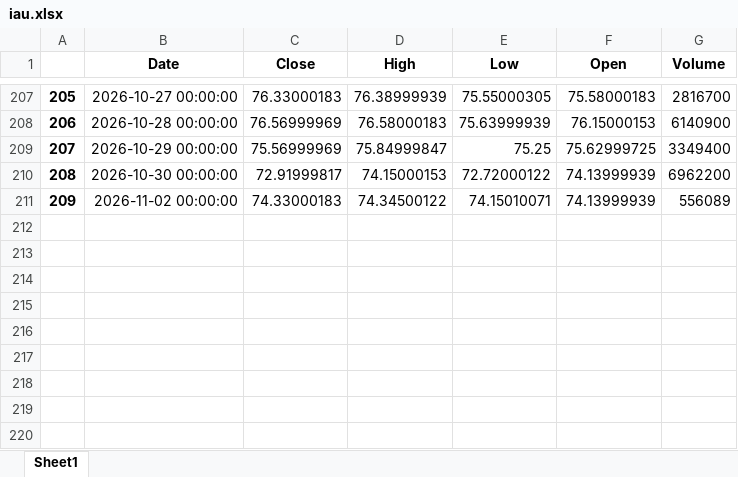
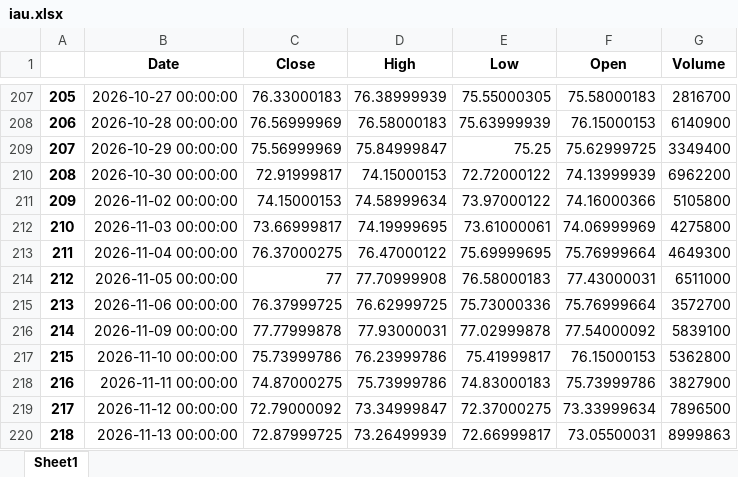
Before and after one commit to yevhen1231/ibkr-dashboard, an Excel workbook: Data/iau.xlsx, sheet Sheet1, drawn as a sheet; only a part is shown, gaps mark what is left out; values as stored, in another font and other column widths than the file's, no borders; the diff names each change by its address in the sheet, - before the commit and + after, or states it on an @@ line.

```diff
--- a/Data/iau.xlsx (sheet Sheet1)
+++ b/Data/iau.xlsx (sheet Sheet1)
-C211 (Close): 74.33000183
+C211 (Close): 74.15000153
-D211 (High): 74.34500122
+D211 (High): 74.58999634
-E211 (Low): 74.15010071
+E211 (Low): 73.97000122
-F211 (Open): 74.13999939
+F211 (Open): 74.16000366
-G211 (Volume): 556089
+G211 (Volume): 5105800
+row 212: 210 | 2026-11-03 00:00:00 | 73.66999817 | 74.19999695 | 73.61000061 | 74.06999969 | 4275800
+row 213: 211 | 2026-11-04 00:00:00 | 76.37000275 | 76.47000122 | 75.69999695 | 75.76999664 | 4649300
+row 214: 212 | 2026-11-05 00:00:00 | 77 | 77.70999908 | 76.58000183 | 77.43000031 | 6511000
+row 215: 213 | 2026-11-06 00:00:00 | 76.37999725 | 76.62999725 | 75.73000336 | 75.76999664 | 3572700
+row 216: 214 | 2026-11-09 00:00:00 | 77.77999878 | 77.93000031 | 77.02999878 | 77.54000092 | 5839100
+row 217: 215 | 2026-11-10 00:00:00 | 75.73999786 | 76.23999786 | 75.41999817 | 76.15000153 | 5362800
+row 218: 216 | 2026-11-11 00:00:00 | 74.87000275 | 75.73999786 | 74.83000183 | 75.73999786 | 3827900
+row 219: 217 | 2026-11-12 00:00:00 | 72.79000092 | 73.34999847 | 72.37000275 | 73.33999634 | 7896500
+row 220: 218 | 2026-11-13 00:00:00 | 72.87999725 | 73.26499939 | 72.66999817 | 73.05500031 | 8999863
```
Also changed, not shown: Data/df.xlsx, Data/sgov.xlsx, 2 other files.
